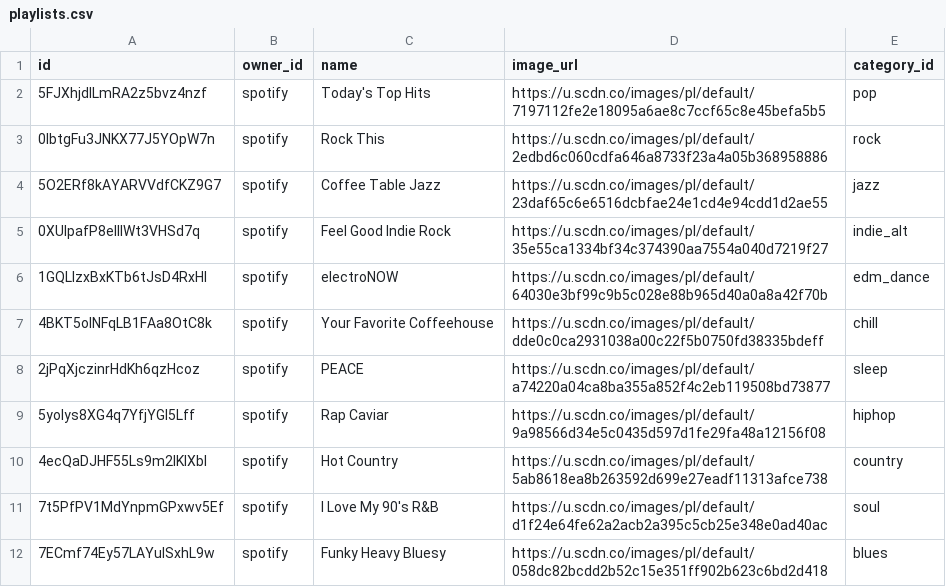
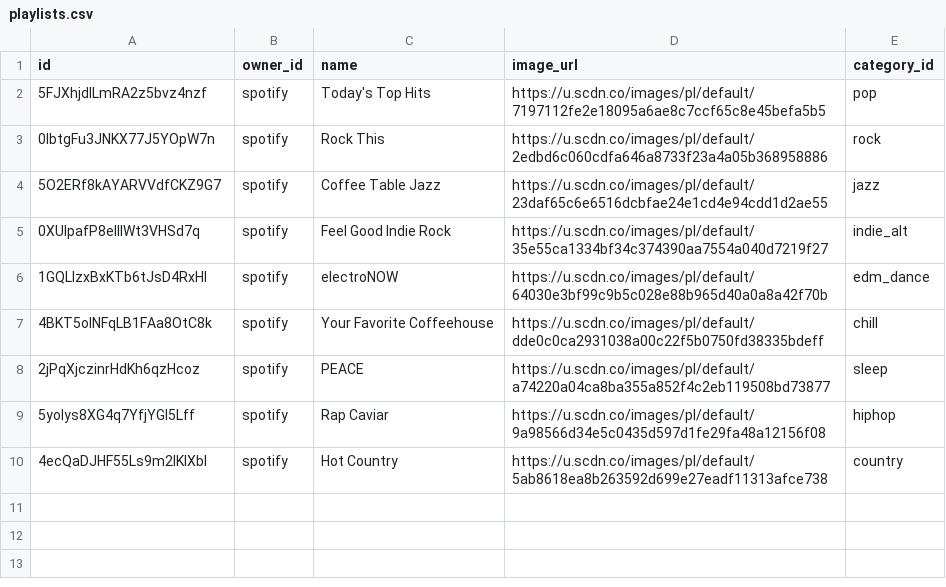
Before and after one commit to nycdatasci/bootcamp007_project, a CSV file: Project2-Shiny/JoshuaLitven/scraping/data/playlists.csv, drawn as a sheet; the diff names each change by its address in the sheet, - before the commit and + after, or states it on an @@ line.

```diff
--- a/Project2-Shiny/JoshuaLitven/scraping/data/playlists.csv
+++ b/Project2-Shiny/JoshuaLitven/scraping/data/playlists.csv
-row 11: 7t5PfPV1MdYnpmGPxwv5Ef | spotify | I Love My 90's R&B | https://u.scdn.co/images/pl/default/d1f24e64fe62a2acb2a395c5cb25e348e0ad40ac | soul
-row 12: 7ECmf74Ey57LAYulSxhL9w | spotify | Funky Heavy Bluesy | https://u.scdn.co/images/pl/default/058dc82bcdd2b52c15e351ff902b623c6bd2d418 | blues
```
Also changed, not shown: 2 other files.
